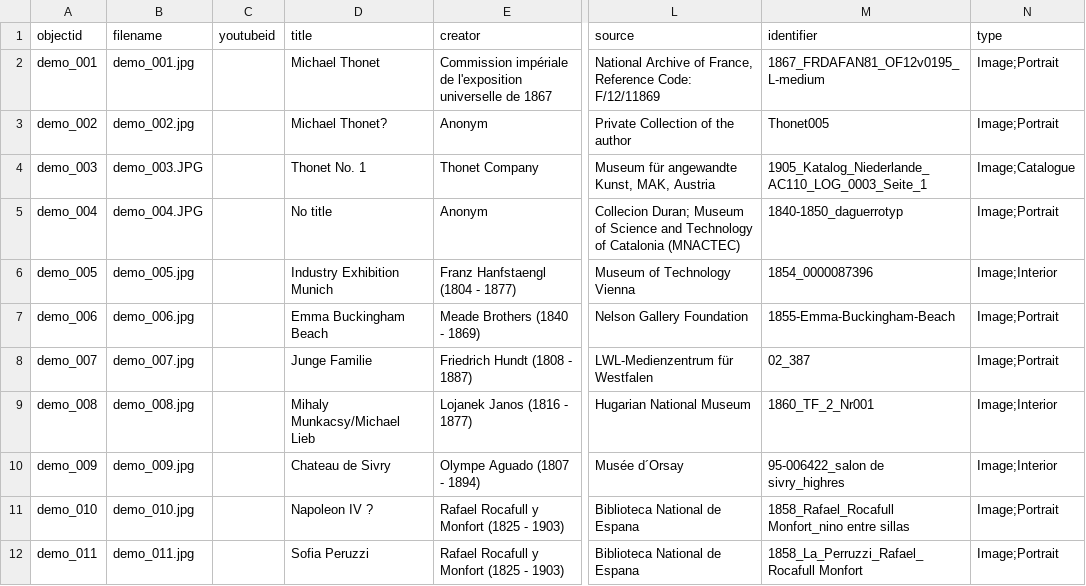
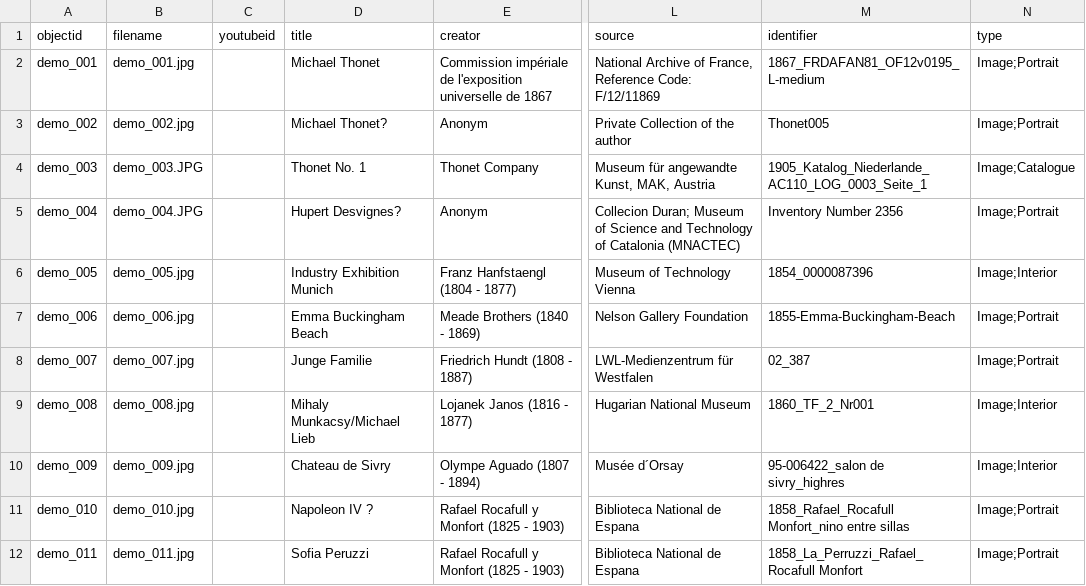
Before and after one commit to Fraukindermann/Mapping-Thonet, a CSV file: _data/demo-metadata.csv, drawn as a sheet; only a part is shown, gaps mark what is left out; the diff names each change by its address in the sheet, - before the commit and + after, or states it on an @@ line.

Commit message:
Update demo-metadata.csv

```diff
--- a/_data/demo-metadata.csv
+++ b/_data/demo-metadata.csv
-D5 (title): No title
+D5 (title): Hupert Desvignes?
-M5 (identifier): 1840-1850_daguerrotyp
+M5 (identifier): Inventory Number 2356
```
